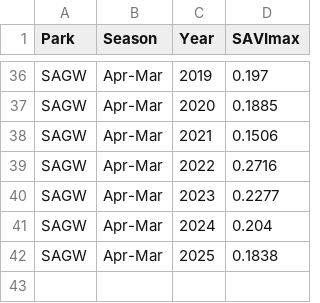
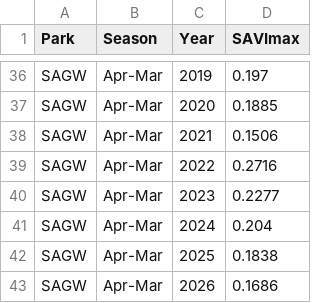
Before and after one commit to ezylstra/SWParks_Mammal_Occupancy, a CSV file: data/covariates/SAGW_SAVImax_Apr-Mar.csv, drawn as a sheet; only a part is shown, gaps mark what is left out; the diff names each change by its address in the sheet, - before the commit and + after, or states it on an @@ line.

Commit message:
add 2026

```diff
--- a/data/covariates/SAGW_SAVImax_Apr-Mar.csv
+++ b/data/covariates/SAGW_SAVImax_Apr-Mar.csv
+row 43: SAGW | Apr-Mar | 2026 | 0.1686
```
